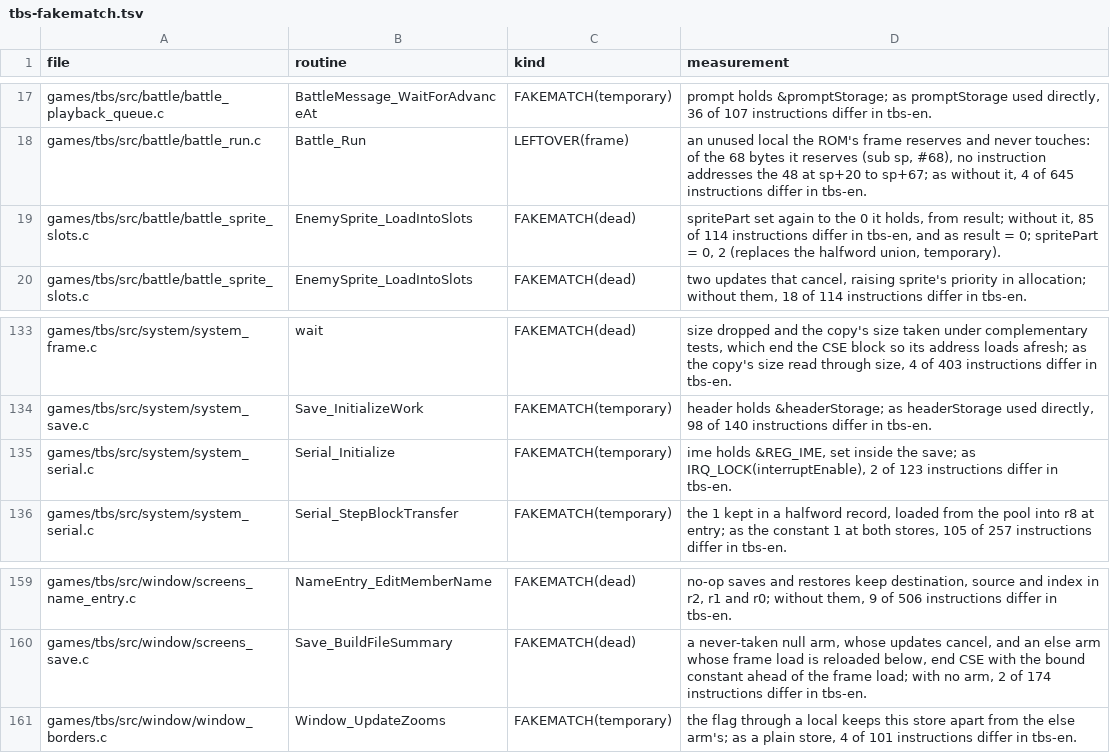
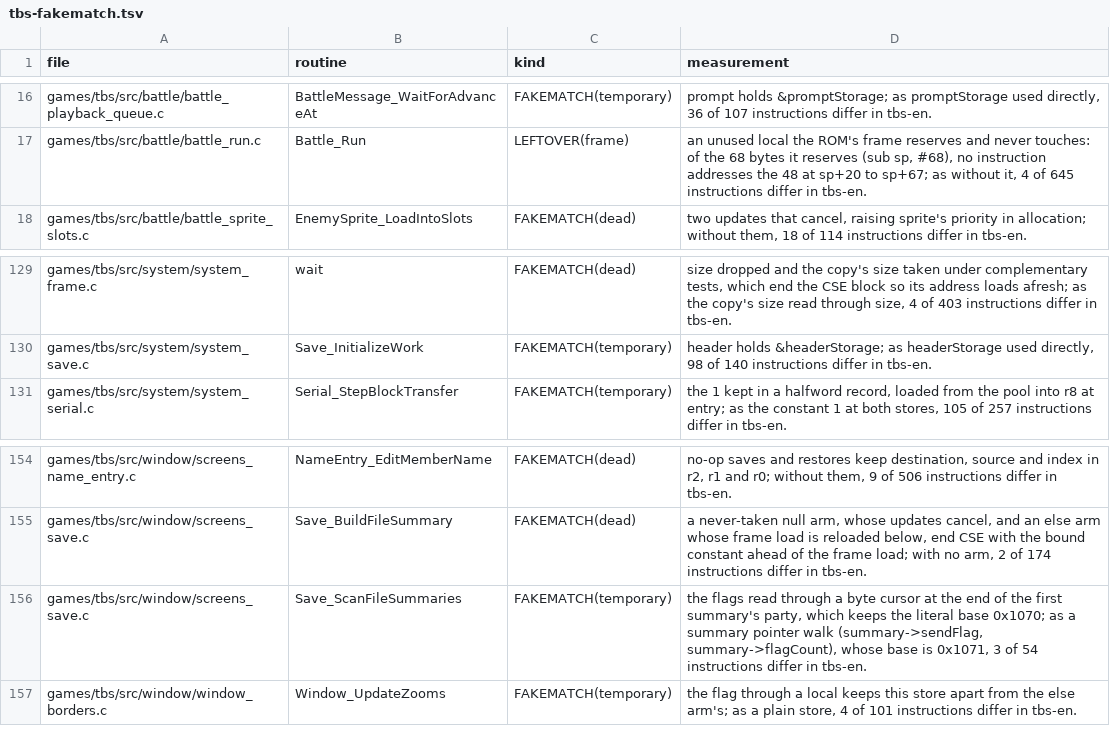
Before and after one commit to PascalPixel/alchemy-devtools, a TSV file: evidence/tbs-fakematch.tsv, drawn as a sheet; only a part is shown, gaps mark what is left out; the diff covers the shown part only.

```diff
--- a/evidence/tbs-fakematch.tsv
+++ b/evidence/tbs-fakematch.tsv
@@ -18,3 +17,2 @@ games/tbs/src/battle/battle_playback_queue.c	BattleMessage_WaitForAdvanceAt	FAKE
 games/tbs/src/battle/battle_run.c	Battle_Run	LEFTOVER(frame)	an unused local the ROM's frame reserves and never touches: of the 68 bytes it reserves (sub sp, #68), no instruction addresses the 48 at sp+20 to sp+67; as without it, 4 of 645 instructions differ in tbs-en.
-games/tbs/src/battle/battle_sprite_slots.c	EnemySprite_LoadIntoSlots	FAKEMATCH(dead)	spritePart set again to the 0 it holds, from result; without it, 85 of 114 instructions differ in tbs-en, and as result = 0; spritePart = 0, 2 (replaces the halfword union, temporary).
 games/tbs/src/battle/battle_sprite_slots.c	EnemySprite_LoadIntoSlots	FAKEMATCH(dead)	two updates that cancel, raising sprite's priority in allocation; without them, 18 of 114 instructions differ in tbs-en.
@@ -134,3 +130,2 @@ games/tbs/src/system/system_frame.c	wait	FAKEMATCH(dead)	size dropped and the co
 games/tbs/src/system/system_save.c	Save_InitializeWork	FAKEMATCH(temporary)	header holds &headerStorage; as headerStorage used directly, 98 of 140 instructions differ in tbs-en.
-games/tbs/src/system/system_serial.c	Serial_Initialize	FAKEMATCH(temporary)	ime holds &REG_IME, set inside the save; as IRQ_LOCK(interruptEnable), 2 of 123 instructions differ in tbs-en.
 games/tbs/src/system/system_serial.c	Serial_StepBlockTransfer	FAKEMATCH(temporary)	the 1 kept in a halfword record, loaded from the pool into r8 at entry; as the constant 1 at both stores, 105 of 257 instructions differ in tbs-en.
@@ -160,2 +155,3 @@ games/tbs/src/window/screens_name_entry.c	NameEntry_EditMemberName	FAKEMATCH(dea
 games/tbs/src/window/screens_save.c	Save_BuildFileSummary	FAKEMATCH(dead)	a never-taken null arm, whose updates cancel, and an else arm whose frame load is reloaded below, end CSE with the bound constant ahead of the frame load; with no arm, 2 of 174 instructions differ in tbs-en.
+games/tbs/src/window/screens_save.c	Save_ScanFileSummaries	FAKEMATCH(temporary)	the flags read through a byte cursor at the end of the first summary's party, which keeps the literal base 0x1070; as a summary pointer walk (summary->sendFlag, summary->flagCount), whose base is 0x1071, 3 of 54 instructions differ in tbs-en.
 games/tbs/src/window/window_borders.c	Window_UpdateZooms	FAKEMATCH(temporary)	the flag through a local keeps this store apart from the else arm's; as a plain store, 4 of 101 instructions differ in tbs-en.
```
Also changed, not shown: 2 added rows, 5 removed rows and 2 edited cells elsewhere in this file, 5 other files.
